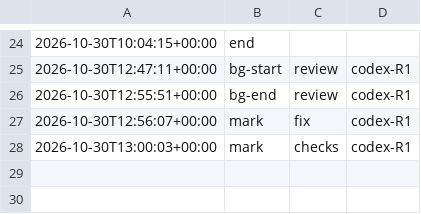
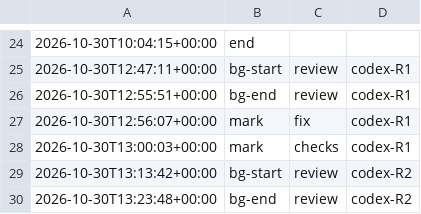
Before and after one commit to jesuslpm/Krummi, a TSV file: odd/tasks/trees-node-check-cache-phases.tsv, drawn as a sheet; only a part is shown, gaps mark what is left out.

Commit message:
docs: record the Codex follow-up and the RDD review of the remembered layout fixes

```diff
--- a/odd/tasks/trees-node-check-cache-phases.tsv
+++ b/odd/tasks/trees-node-check-cache-phases.tsv
@@ -28 +28,3 @@
 2026-10-30T13:00:03+00:00	mark	checks	codex-R1
+2026-10-30T13:13:42+00:00	bg-start	review	codex-R2
+2026-10-30T13:23:48+00:00	bg-end	review	codex-R2
```
Also changed, not shown: 3 other files.
